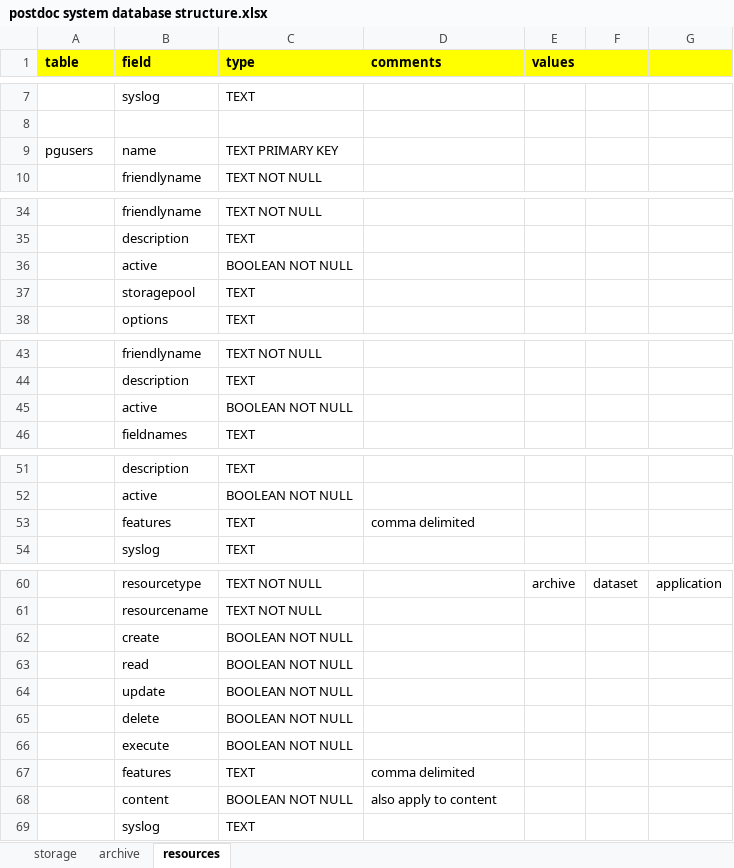
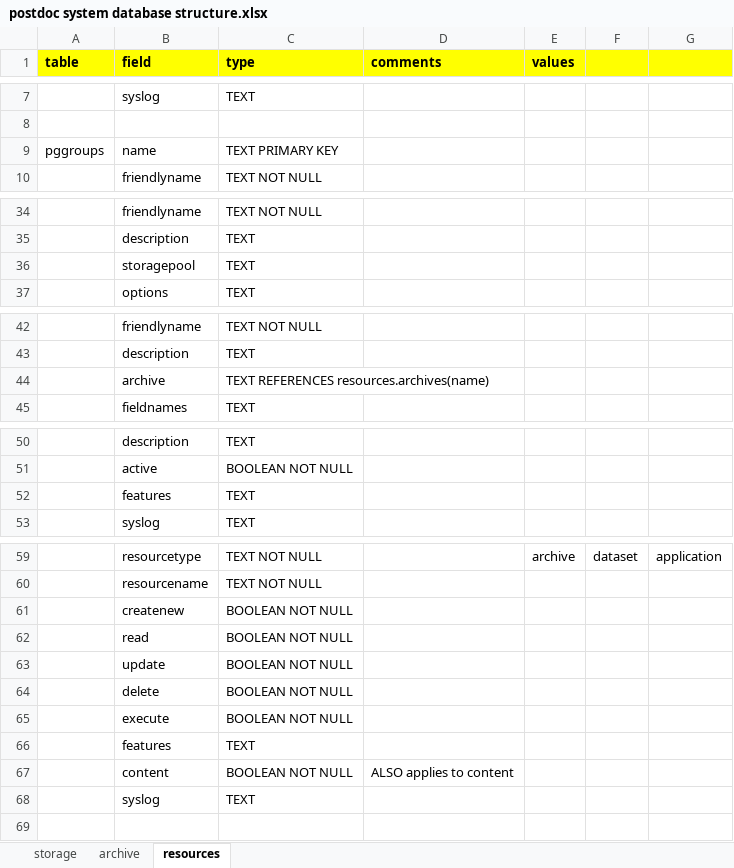
Before and after one commit to gregorplop/postdoc, an Excel workbook: notes/postdoc system database structure.xlsx, sheet resources, drawn as a sheet; only a part is shown, gaps mark what is left out; values as stored, in another font and other column widths than the file's, no borders; removed rows and columns are numbered as before the commit, all else as after; the diff names each change by its address in the sheet, - before the commit and + after, or states it on an @@ line.

Commit message:
work on pdinit and system db structure

```diff
--- a/notes/postdoc system database structure.xlsx (sheet resources)
+++ b/notes/postdoc system database structure.xlsx (sheet resources)
-A9 (table): pgusers
+A9 (table): pggroups
-row 36:  | active | BOOLEAN NOT NULL
-row 45:  | active | BOOLEAN NOT NULL
+row 44:  | archive | TEXT REFERENCES resources.archives(name)
-D52 (comments): comma delimited
+D52 (comments): (empty)
-B61 (field): create
+B61 (field): createnew
-D66 (comments): comma delimited
+D66 (comments): (empty)
-D67 (comments): also apply to content
+D67 (comments): ALSO applies to content
```
Also changed, not shown: 2 other files.
